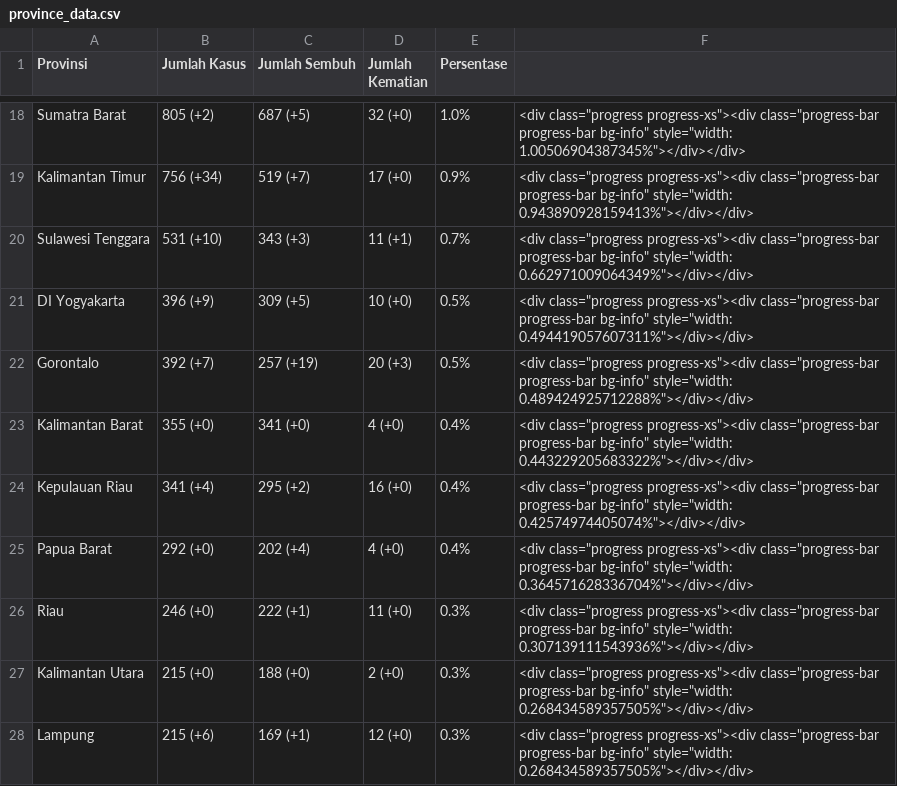
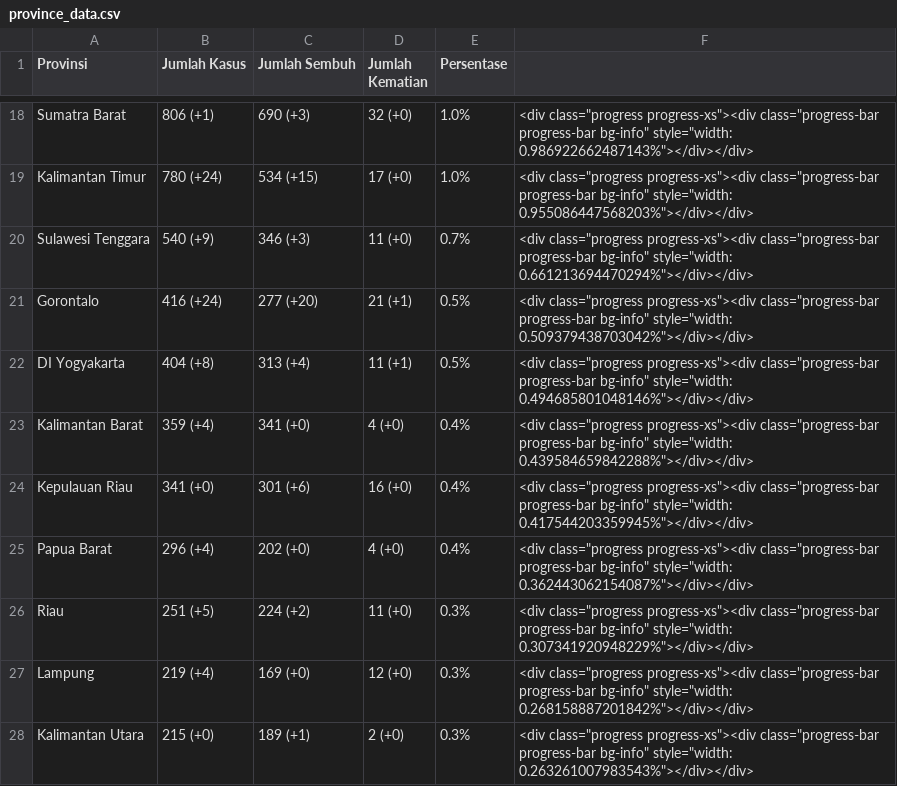
Before and after one commit to idilhaq/covid19ID, a CSV file: province_data.csv, drawn as a sheet; only a part is shown, gaps mark what is left out; removed rows and columns are numbered as before the commit, all else as after; the diff covers the shown part only; the diff names each change by its address in the sheet, - before the commit and + after, or states it on an @@ line.

```diff
--- a/province_data.csv
+++ b/province_data.csv
-B18 (Jumlah Kasus): 805 (+2)
+B18 (Jumlah Kasus): 806 (+1)
-C18 (Jumlah Sembuh): 687 (+5)
+C18 (Jumlah Sembuh): 690 (+3)
-F18: …bg-info" style="width: 1.00506904387345%"></div></div>
+F18: …bg-info" style="width: 0.986922662487143%"></div></div>
-B19 (Jumlah Kasus): 756 (+34)
+B19 (Jumlah Kasus): 780 (+24)
-C19 (Jumlah Sembuh): 519 (+7)
+C19 (Jumlah Sembuh): 534 (+15)
-E19 (Persentase): 0.9%
+E19 (Persentase): 1.0%
-F19: …bg-info" style="width: 0.943890928159413%"></div></div>
+F19: …bg-info" style="width: 0.955086447568203%"></div></div>
-B20 (Jumlah Kasus): 531 (+10)
+B20 (Jumlah Kasus): 540 (+9)
-C20 (Jumlah Sembuh): 343 (+3)
+C20 (Jumlah Sembuh): 346 (+3)
-D20 (Jumlah Kematian): 11 (+1)
+D20 (Jumlah Kematian): 11 (+0)
-F20: …bg-info" style="width: 0.662971009064349%"></div></div>
+F20: …bg-info" style="width: 0.661213694470294%"></div></div>
-row 21: DI Yogyakarta | 396 (+9) | 309 (+5) | 10 (+0) | 0.5% | <div class="progress progress-xs"><div class="progress-bar progress-bar bg-info" style="width: 0.494419057607311%"></div></div>
-B21 (Jumlah Kasus): 392 (+7)
+B21 (Jumlah Kasus): 416 (+24)
-C21 (Jumlah Sembuh): 257 (+19)
+C21 (Jumlah Sembuh): 277 (+20)
-D21 (Jumlah Kematian): 20 (+3)
+D21 (Jumlah Kematian): 21 (+1)
-F21: …bg-info" style="width: 0.489424925712288%"></div></div>
+F21: …bg-info" style="width: 0.509379438703042%"></div></div>
+row 22: DI Yogyakarta | 404 (+8) | 313 (+4) | 11 (+1) | 0.5% | <div class="progress progress-xs"><div class="progress-bar progress-bar bg-info" style="width: 0.494685801048146%"></div></div>
-B23 (Jumlah Kasus): 355 (+0)
+B23 (Jumlah Kasus): 359 (+4)
-F23: …bg-info" style="width: 0.443229205683322%"></div></div>
+F23: …bg-info" style="width: 0.439584659842288%"></div></div>
-B24 (Jumlah Kasus): 341 (+4)
+B24 (Jumlah Kasus): 341 (+0)
-C24 (Jumlah Sembuh): 295 (+2)
+C24 (Jumlah Sembuh): 301 (+6)
-F24: …bg-info" style="width: 0.42574974405074%"></div></div>
+F24: …bg-info" style="width: 0.417544203359945%"></div></div>
-B25 (Jumlah Kasus): 292 (+0)
+B25 (Jumlah Kasus): 296 (+4)
-C25 (Jumlah Sembuh): 202 (+4)
+C25 (Jumlah Sembuh): 202 (+0)
-F25: …bg-info" style="width: 0.364571628336704%"></div></div>
+F25: …bg-info" style="width: 0.362443062154087%"></div></div>
-B26 (Jumlah Kasus): 246 (+0)
+B26 (Jumlah Kasus): 251 (+5)
-C26 (Jumlah Sembuh): 222 (+1)
+C26 (Jumlah Sembuh): 224 (+2)
-F26: …bg-info" style="width: 0.307139111543936%"></div></div>
+F26: …bg-info" style="width: 0.307341920948229%"></div></div>
+row 27: Lampung | 219 (+4) | 169 (+0) | 12 (+0) | 0.3% | <div class="progress progress-xs"><div class="progress-bar progress-bar bg-info" style="width: 0.268158887201842%"></div></div>
-C28 (Jumlah Sembuh): 188 (+0)
+C28 (Jumlah Sembuh): 189 (+1)
-F28: …bg-info" style="width: 0.268434589357505%"></div></div>
+F28: …bg-info" style="width: 0.263261007983543%"></div></div>
-row 28: Lampung | 215 (+6) | 169 (+1) | 12 (+0) | 0.3% | <div class="progress progress-xs"><div class="progress-bar progress-bar bg-info" style="width: 0.268434589357505%"></div></div>
```
Also changed, not shown: 1 added row, 1 removed row and 87 edited cells elsewhere in this file, 2 other files.
